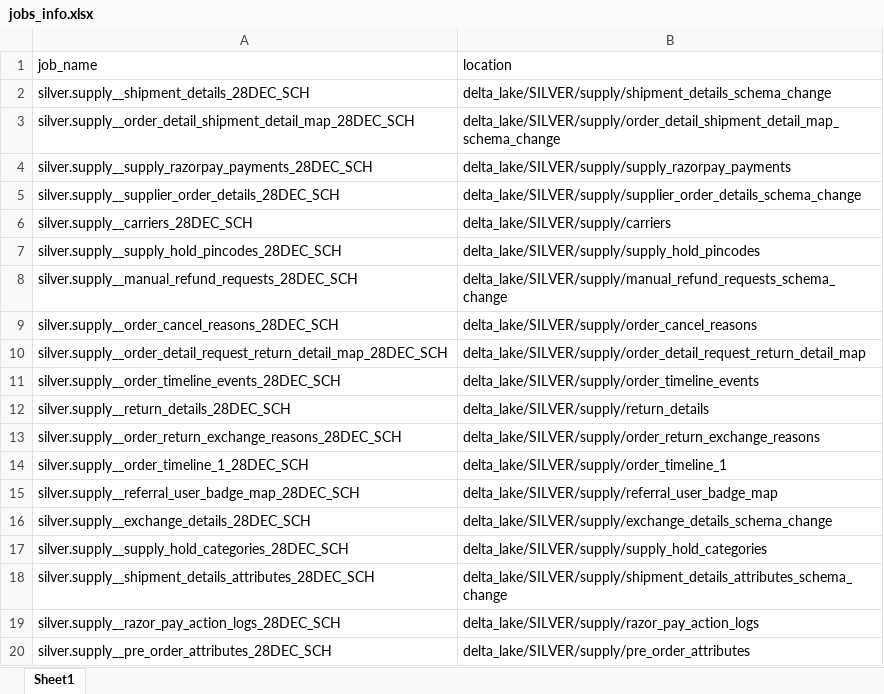
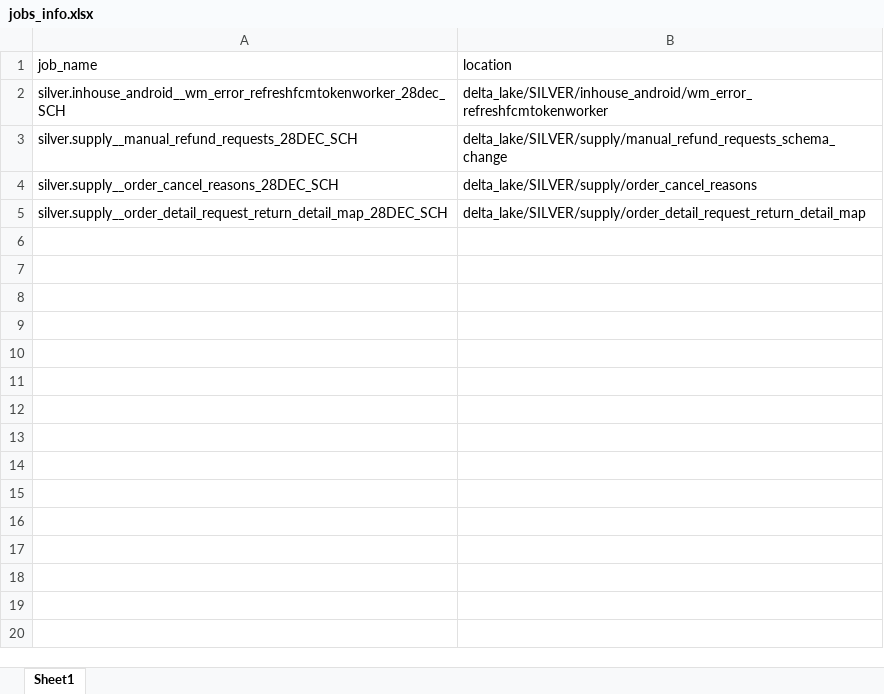
Before and after one commit to swetasinghpersistent/Adhoc-Automations, an Excel workbook: jobs_info.xlsx, sheet Sheet1, drawn as a sheet; only a part is shown; values as stored, in another font and other column widths than the file's, no borders; removed rows and columns are numbered as before the commit, all else as after; the diff covers the shown part only; the diff names each change by its address in the sheet, - before the commit and + after, or states it on an @@ line.

```diff
--- a/jobs_info.xlsx (sheet Sheet1)
+++ b/jobs_info.xlsx (sheet Sheet1)
-row 2: silver.supply__shipment_details_28DEC_SCH | delta_lake/SILVER/supply/shipment_details_schema_change
-row 3: silver.supply__order_detail_shipment_detail_map_28DEC_SCH | delta_lake/SILVER/supply/order_detail_shipment_detail_map_schema_change
-row 4: silver.supply__supply_razorpay_payments_28DEC_SCH | delta_lake/SILVER/supply/supply_razorpay_payments
-row 5: silver.supply__supplier_order_details_28DEC_SCH | delta_lake/SILVER/supply/supplier_order_details_schema_change
-row 6: silver.supply__carriers_28DEC_SCH | delta_lake/SILVER/supply/carriers
-row 7: silver.supply__supply_hold_pincodes_28DEC_SCH | delta_lake/SILVER/supply/supply_hold_pincodes
+row 2: silver.inhouse_android__wm_error_refreshfcmtokenworker_28dec_SCH | delta_lake/SILVER/inhouse_android/wm_error_refreshfcmtokenworker
-row 11: silver.supply__order_timeline_events_28DEC_SCH | delta_lake/SILVER/supply/order_timeline_events
-row 12: silver.supply__return_details_28DEC_SCH | delta_lake/SILVER/supply/return_details
-row 13: silver.supply__order_return_exchange_reasons_28DEC_SCH | delta_lake/SILVER/supply/order_return_exchange_reasons
-row 14: silver.supply__order_timeline_1_28DEC_SCH | delta_lake/SILVER/supply/order_timeline_1
-row 15: silver.supply__referral_user_badge_map_28DEC_SCH | delta_lake/SILVER/supply/referral_user_badge_map
-row 16: silver.supply__exchange_details_28DEC_SCH | delta_lake/SILVER/supply/exchange_details_schema_change
-row 17: silver.supply__supply_hold_categories_28DEC_SCH | delta_lake/SILVER/supply/supply_hold_categories
-row 18: silver.supply__shipment_details_attributes_28DEC_SCH | delta_lake/SILVER/supply/shipment_details_attributes_schema_change
-row 19: silver.supply__razor_pay_action_logs_28DEC_SCH | delta_lake/SILVER/supply/razor_pay_action_logs
-row 20: silver.supply__pre_order_attributes_28DEC_SCH | delta_lake/SILVER/supply/pre_order_attributes
```
Also changed, not shown: 40 removed rows elsewhere in this sheet, 1 other file.
